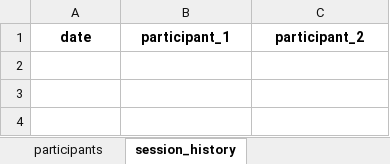
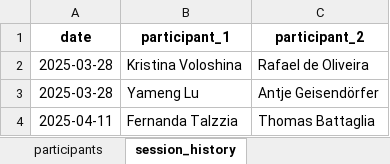
Before and after one commit to carolwanggg/BI-office-hours-participants, an Excel workbook: bi_office_hours.xlsx, sheet session_history, drawn as a sheet; values as stored, in another font and other column widths than the file's, no borders; the diff names each change by its address in the sheet, - before the commit and + after, or states it on an @@ line.

```diff
--- a/bi_office_hours.xlsx (sheet session_history)
+++ b/bi_office_hours.xlsx (sheet session_history)
+row 2: 2025-03-28 | Kristina Voloshina | Rafael de Oliveira
+row 3: 2025-03-28 | Yameng Lu | Antje Geisendörfer
+row 4: 2025-04-11 | Fernanda Talzzia | Thomas Battaglia
```
Also changed, not shown: sheet participants, 3 other files.
